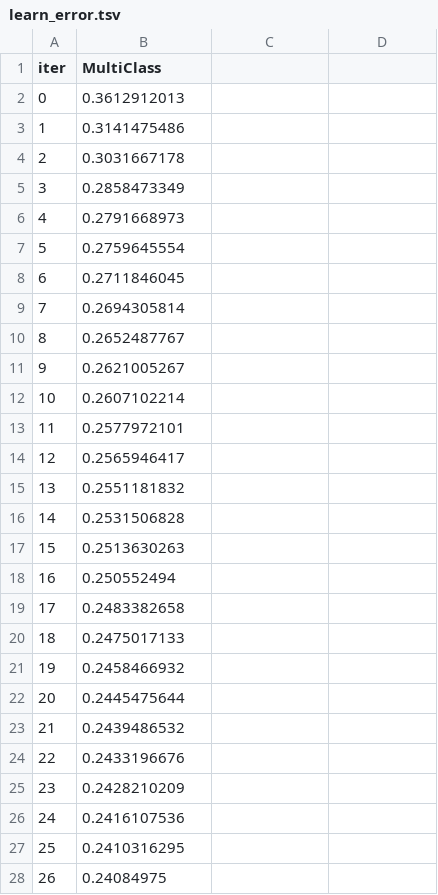
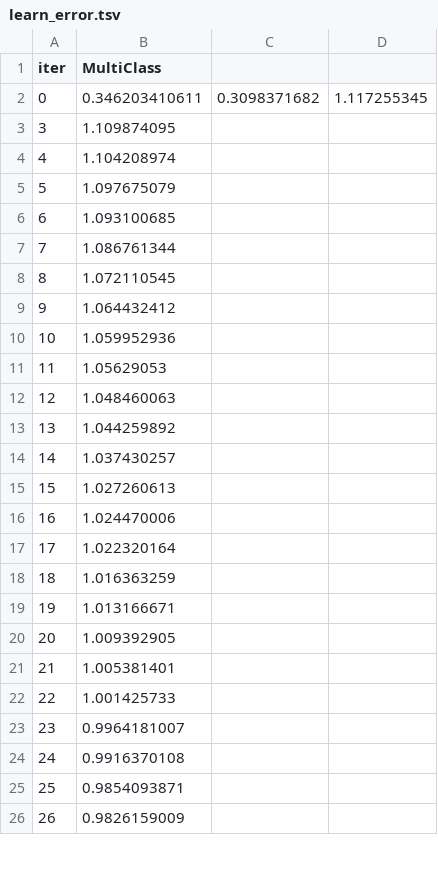
Before and after one commit to emmaro/Caggle, a TSV file: catboost_info/learn_error.tsv, drawn as a sheet; only a part is shown; the diff covers the shown part only.

```diff
--- a/catboost_info/learn_error.tsv
+++ b/catboost_info/learn_error.tsv
@@ -1,28 +1,26 @@
 iter	MultiClass
-0	0.3612912013
-1	0.3141475486
-2	0.3031667178
-3	0.2858473349
-4	0.2791668973
-5	0.2759645554
-6	0.2711846045
-7	0.2694305814
-8	0.2652487767
-9	0.2621005267
-10	0.2607102214
-11	0.2577972101
-12	0.2565946417
-13	0.2551181832
-14	0.2531506828
-15	0.2513630263
-16	0.250552494
-17	0.2483382658
-18	0.2475017133
-19	0.2458466932
-20	0.2445475644
-21	0.2439486532
-22	0.2433196676
-23	0.2428210209
-24	0.2416107536
-25	0.2410316295
-26	0.24084975
+0	0.346203410611	0.3098371682	1.117255345
+3	1.109874095
+4	1.104208974
+5	1.097675079
+6	1.093100685
+7	1.086761344
+8	1.072110545
+9	1.064432412
+10	1.059952936
+11	1.05629053
+12	1.048460063
+13	1.044259892
+14	1.037430257
+15	1.027260613
+16	1.024470006
+17	1.022320164
+18	1.016363259
+19	1.013166671
+20	1.009392905
+21	1.005381401
+22	1.001425733
+23	0.9964181007
+24	0.9916370108
+25	0.9854093871
+26	0.9826159009
```
Also changed, not shown: 2 added rows and 73 edited cells elsewhere in this file, 5 other files.
